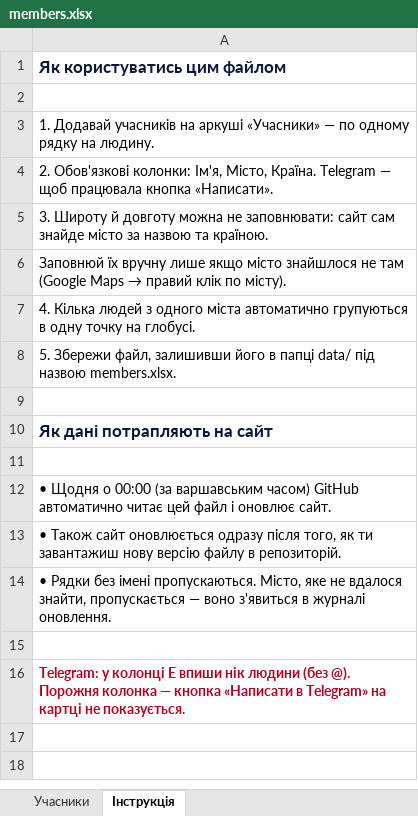
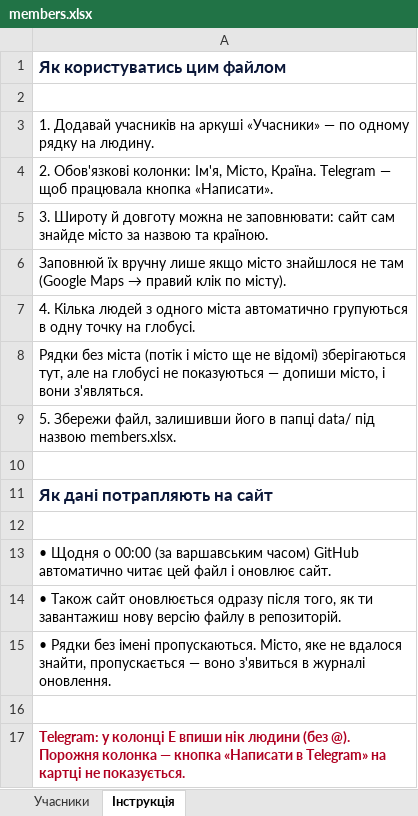
Before and after one commit to dimchart/youlead-globe, an Excel workbook: data/members.xlsx, sheet Інструкція, drawn as a sheet; values as stored, in another font and other column widths than the file's, no borders; the diff names each change by its address in the sheet, - before the commit and + after, or states it on an @@ line.

```diff
--- a/data/members.xlsx (sheet Інструкція)
+++ b/data/members.xlsx (sheet Інструкція)
+row 8: Рядки без міста (потік і місто ще не відомі) зберігаються тут, але на глобусі не показуються — допиши місто, і вони з'являться.
```
Also changed, not shown: sheet Учасники.
